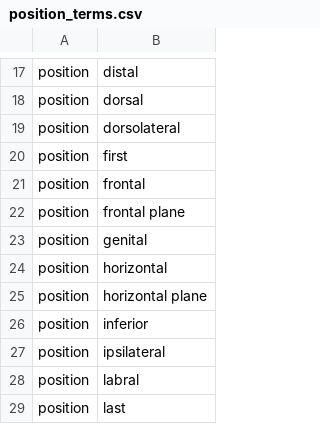
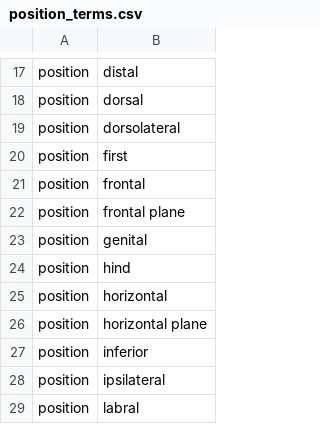
Before and after one commit to rafelafrance/AnopluraTraiter, a CSV file: anoplura/rules/terms/position_terms.csv, drawn as a sheet; only a part is shown, gaps mark what is left out; the shorter side is filled out with more unchanged rows.

```diff
--- a/anoplura/rules/terms/position_terms.csv
+++ b/anoplura/rules/terms/position_terms.csv
@@ -23,2 +23,3 @@ position,frontal plane
 position,genital
+position,hind
 position,horizontal
```
Also changed, not shown: 19 other files.
